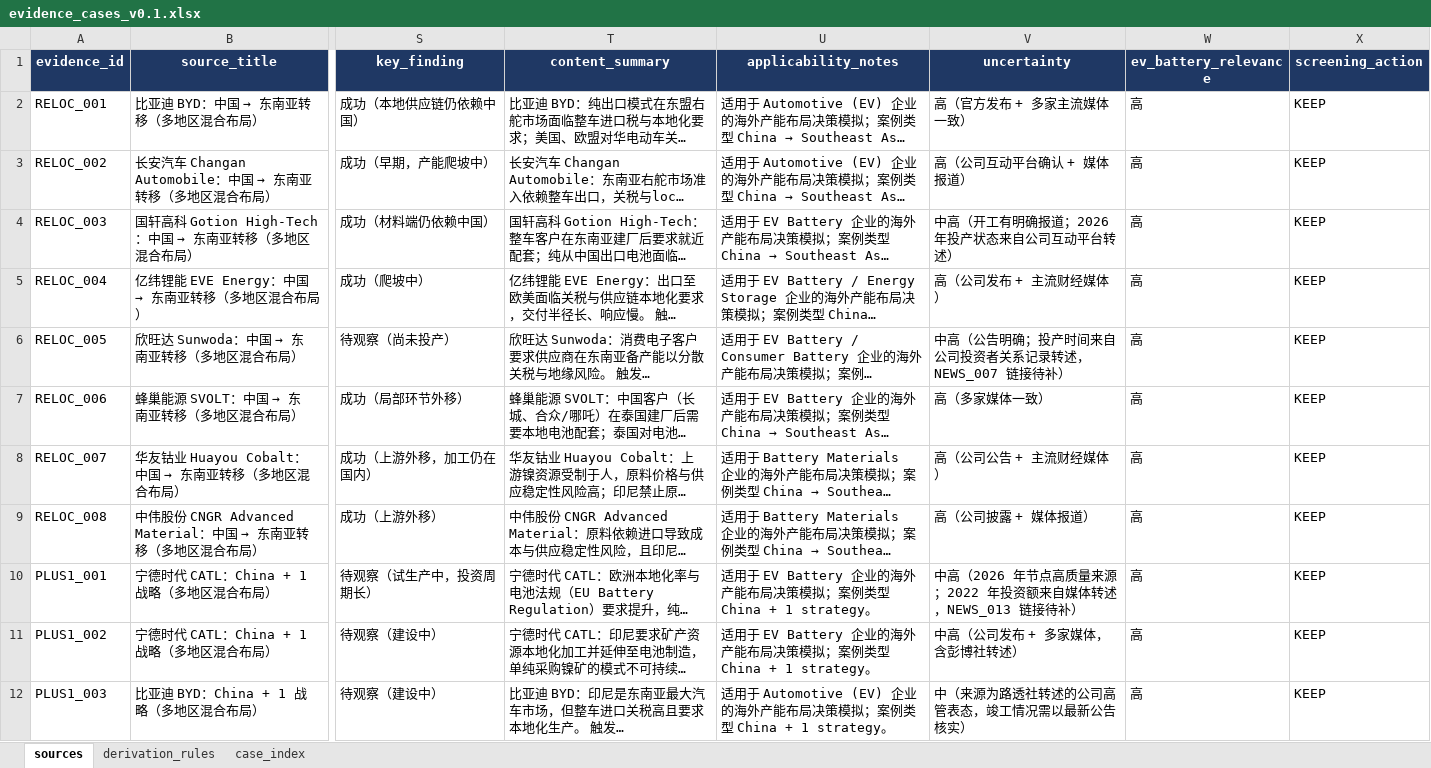
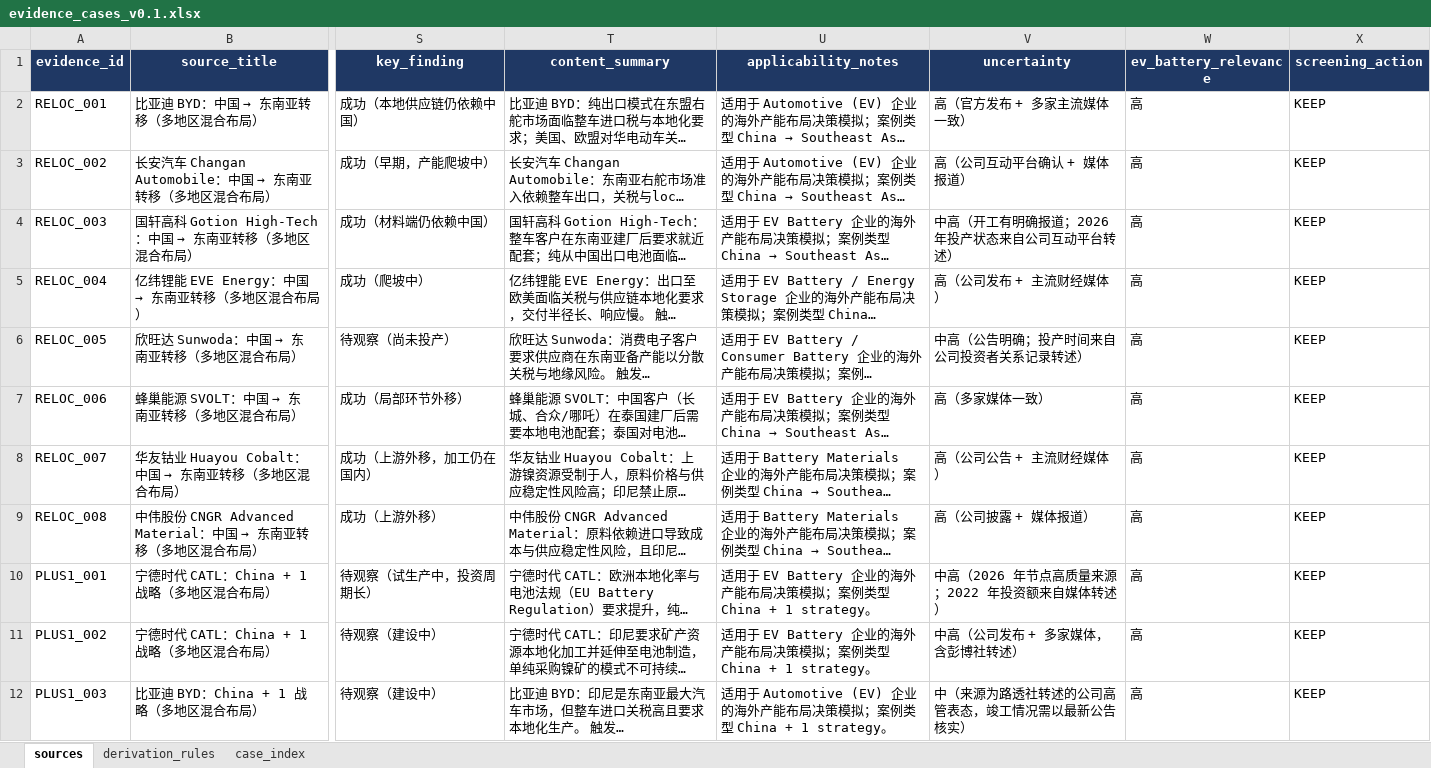
Before and after one commit to RiaYanvv/project, an Excel workbook: data/metadata/evidence_cases_v0.1.xlsx, sheet sources, drawn as a sheet; only a part is shown, gaps mark what is left out; long unchanged cells end in …; values as stored, in another font and other column widths than the file's, no borders; the diff names each change by its address in the sheet, - before the commit and + after, or states it on an @@ line.

```diff
--- a/data/metadata/evidence_cases_v0.1.xlsx (sheet sources)
+++ b/data/metadata/evidence_cases_v0.1.xlsx (sheet sources)
-V6 (uncertainty): 中高（公告明确；投产时间来自公司投资者关系记录转述，NEWS_007 链接待补）
+V6 (uncertainty): 中高（公告明确；投产时间来自公司投资者关系记录转述）
-V10 (uncertainty): 中高（2026 年节点高质量来源；2022 年投资额来自媒体转述，NEWS_013 链接待补）
+V10 (uncertainty): 中高（2026 年节点高质量来源；2022 年投资额来自媒体转述）
```
Also changed, not shown: data/evaluation/benchmark_results.xlsx, data/evaluation/evidence_quality_test.xlsx, 18 other files.
